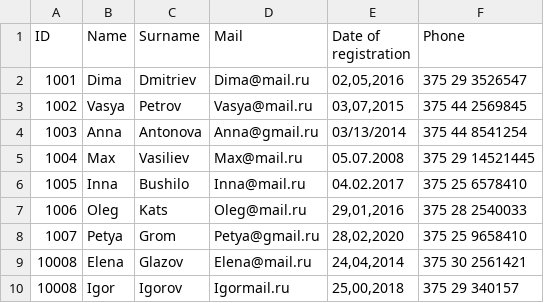
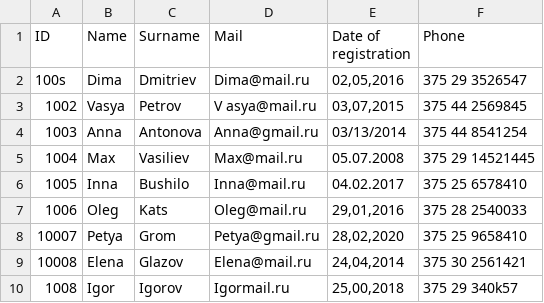
Before and after one commit to ShimanchikIra/CSVParser, a CSV file: Users.csv, drawn as a sheet.

Commit message:
add validation except date validation

```diff
--- a/Users.csv
+++ b/Users.csv
@@ -1,4 +1,4 @@
 ID;Name;Surname;Mail;Date of registration;Phone;
-1001;Dima;Dmitriev;Dima@mail.ru;02,05,2016;375 29 3526547;
-1002;Vasya;Petrov;Vasya@mail.ru;03,07,2015;375 44 2569845;
+100s;Dima;Dmitriev;Dima@mail.ru;02,05,2016;375 29 3526547;
+1002;Vasya;Petrov;V asya@mail.ru;03,07,2015;375 44 2569845;
 1003;Anna;Antonova;Anna@gmail.ru;03/13/2014;375 44 8541254;
@@ -7,4 +7,4 @@ ID;Name;Surname;Mail;Date of registration;Phone;
 1006;Oleg;Kats;Oleg@mail.ru;29,01,2016;375 28 2540033;
-1007;Petya;Grom;Petya@gmail.ru;28,02,2020;375 25 9658410;
+10007;Petya;Grom;Petya@gmail.ru;28,02,2020;375 25 9658410;
 10008;Elena;Glazov;Elena@mail.ru;24,04,2014;375 30 2561421;
-10008;Igor;Igorov;Igormail.ru;25,00,2018;375 29 340157;
+1008;Igor;Igorov;Igormail.ru;25,00,2018;375 29 340k57;
```
Also changed, not shown: 5 other files.
